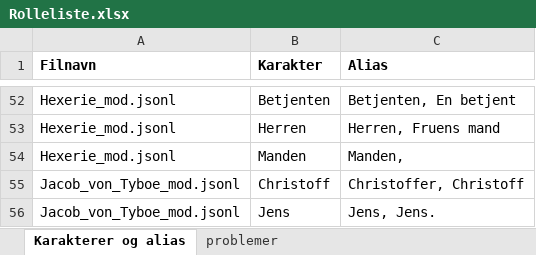
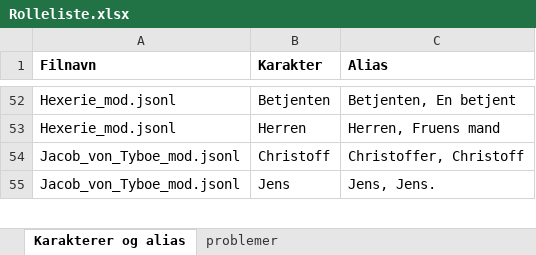
Before and after one commit to Kulturarvscluster/P017_R_Project, an Excel workbook: Rolleliste.xlsx, sheet Karakterer og alias, drawn as a sheet; only a part is shown, gaps mark what is left out; values as stored, in another font and other column widths than the file's, no borders; the diff names each change by its address in the sheet, - before the commit and + after, or states it on an @@ line.

```diff
--- a/Rolleliste.xlsx (sheet Karakterer og alias)
+++ b/Rolleliste.xlsx (sheet Karakterer og alias)
-row 54: Hexerie_mod.jsonl | Manden | Manden,
```
Also changed, not shown: sheet problemer, Rolleliste m køn.xlsx.
